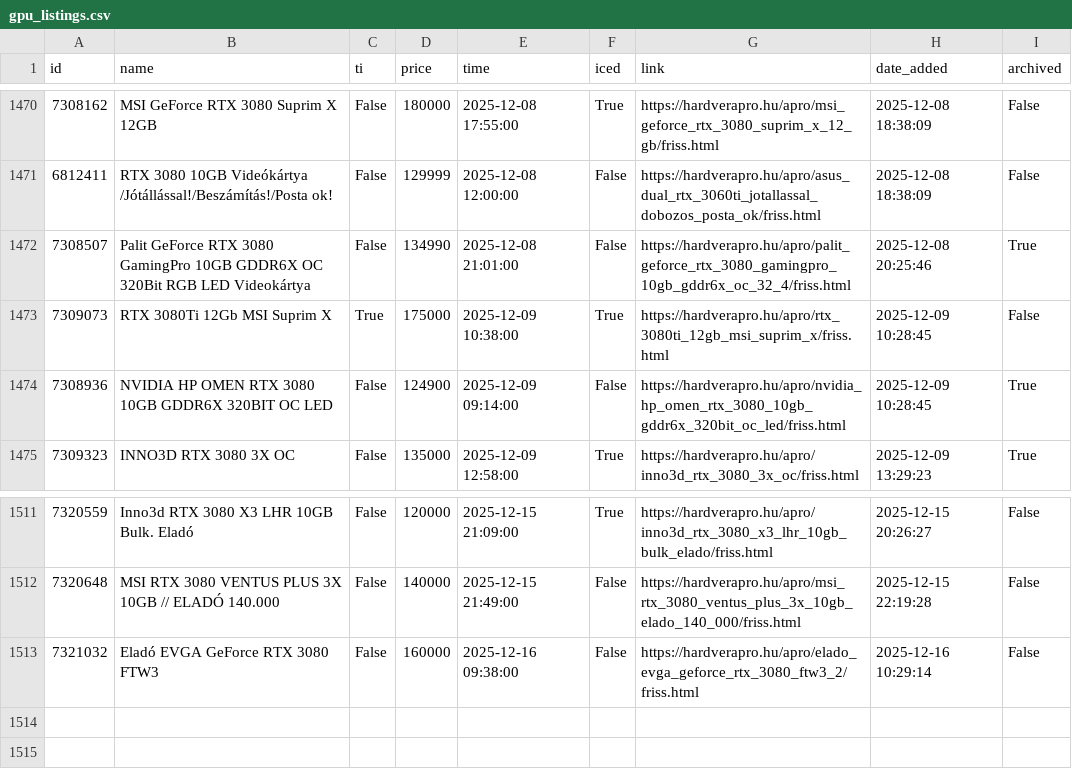
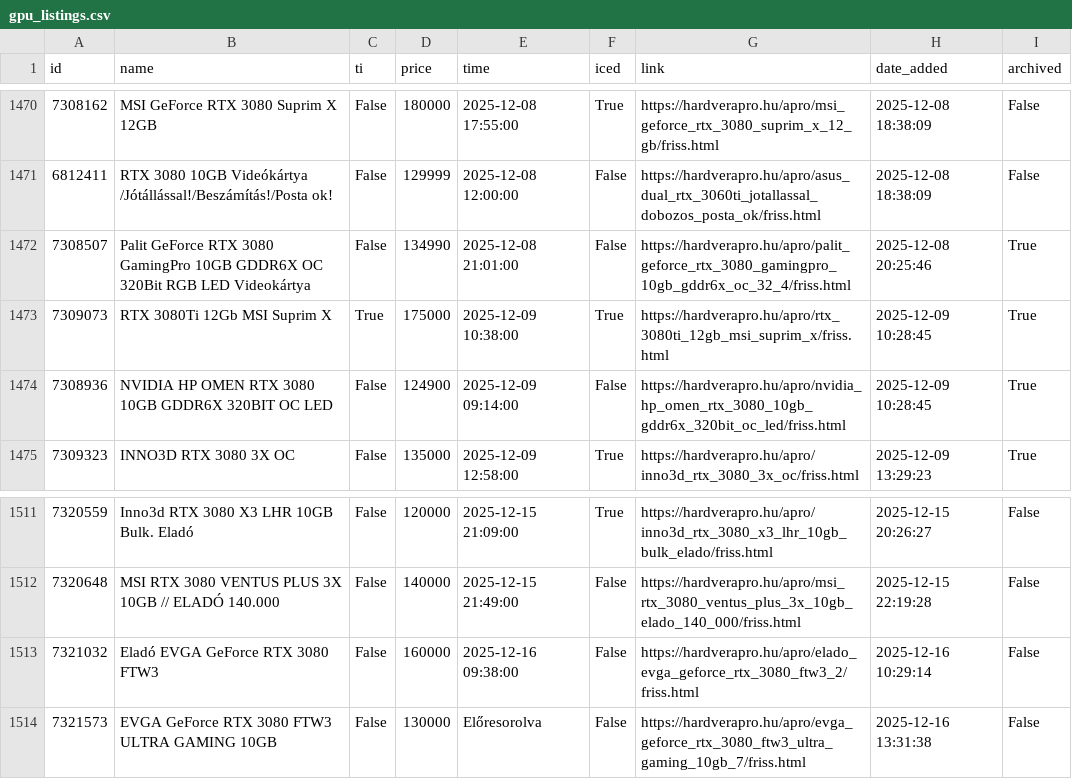
Before and after one commit to leviipope/scraping_hardverapro, a CSV file: gpu_listings.csv, drawn as a sheet; only a part is shown, gaps mark what is left out.

```diff
--- a/gpu_listings.csv
+++ b/gpu_listings.csv
@@ -1472,3 +1472,3 @@ id,name,ti,price,time,iced,link,date_added,archived
 7308507,Palit GeForce RTX 3080 GamingPro 10GB GDDR6X OC 320Bit RGB LED Videokártya,False,134990,2025-12-08 21:01:00,False,https://hardverapro.hu/apro/palit_geforce_rtx_3080_gamingpro_10gb_gddr6x_oc_32_4/friss.html,2025-12-08 20:25:46,True
-7309073,RTX 3080Ti 12Gb MSI Suprim X,True,175000,2025-12-09 10:38:00,True,https://hardverapro.hu/apro/rtx_3080ti_12gb_msi_suprim_x/friss.html,2025-12-09 10:28:45,False
+7309073,RTX 3080Ti 12Gb MSI Suprim X,True,175000,2025-12-09 10:38:00,True,https://hardverapro.hu/apro/rtx_3080ti_12gb_msi_suprim_x/friss.html,2025-12-09 10:28:45,True
 7308936,NVIDIA HP OMEN RTX 3080 10GB GDDR6X 320BIT OC LED,False,124900,2025-12-09 09:14:00,False,https://hardverapro.hu/apro/nvidia_hp_omen_rtx_3080_10gb_gddr6x_320bit_oc_led/friss.html,2025-12-09 10:28:45,True
@@ -1513 +1513,2 @@ id,name,ti,price,time,iced,link,date_added,archived
 7321032,Eladó EVGA GeForce RTX 3080 FTW3,False,160000,2025-12-16 09:38:00,False,https://hardverapro.hu/apro/elado_evga_geforce_rtx_3080_ftw3_2/friss.html,2025-12-16 10:29:14,False
+7321573,EVGA GeForce RTX 3080 FTW3 ULTRA GAMING 10GB,False,130000,Előresorolva,False,https://hardverapro.hu/apro/evga_geforce_rtx_3080_ftw3_ultra_gaming_10gb_7/friss.html,2025-12-16 13:31:38,False
```
Also changed, not shown: 1 other file.
